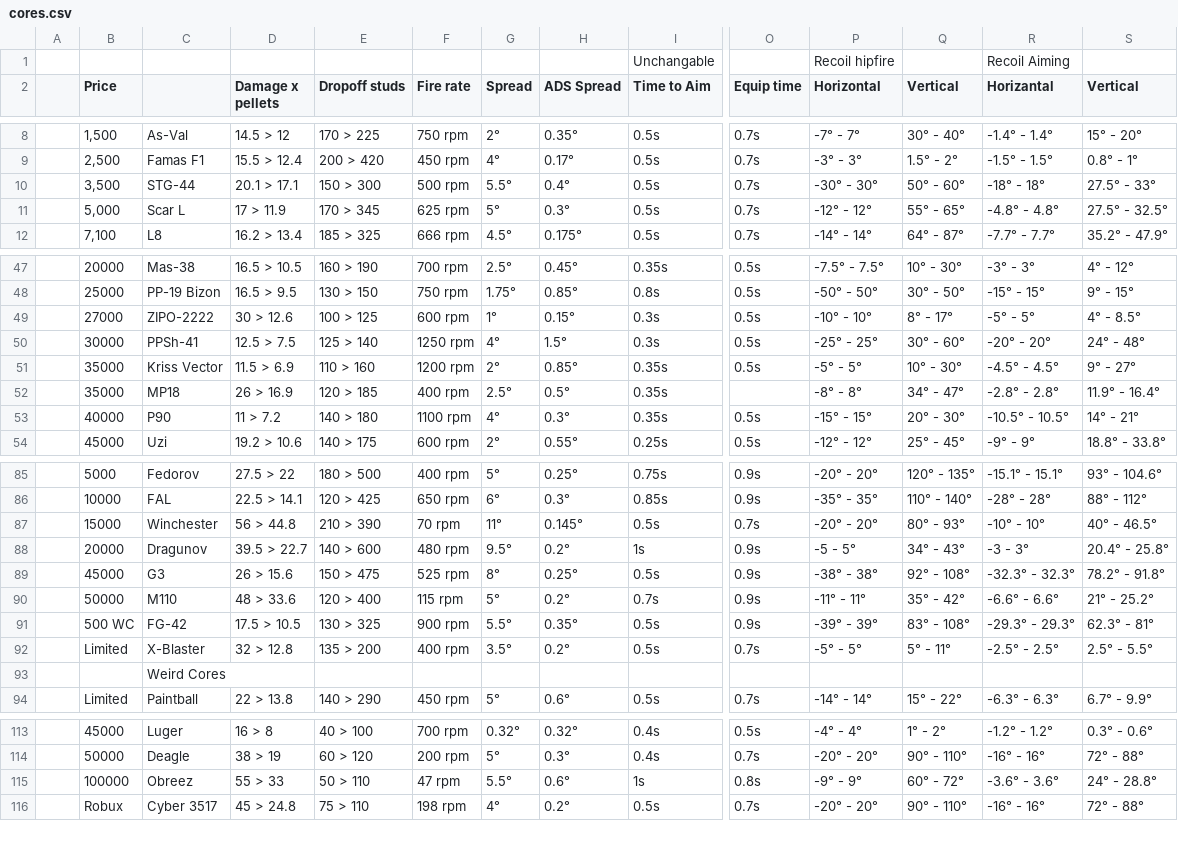
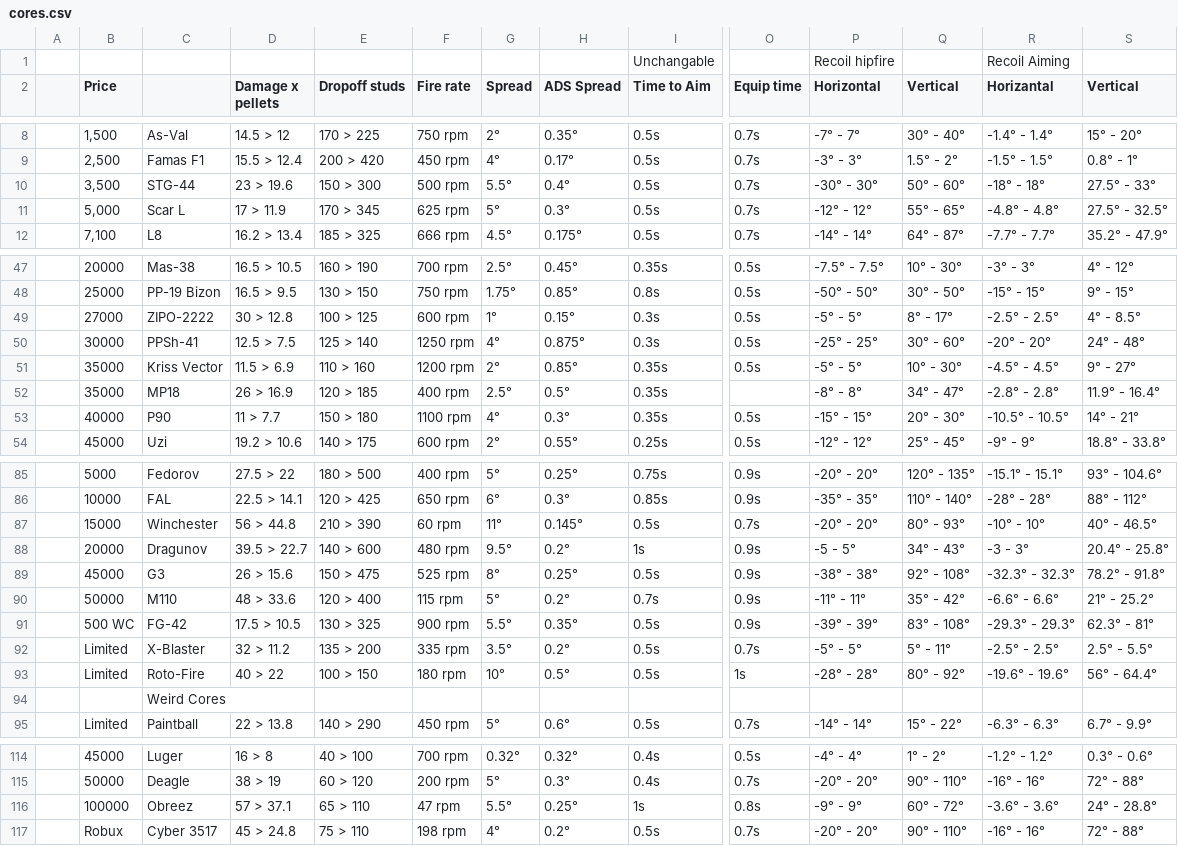
Before and after one commit to theme222/WeirdGunGameCalc, a CSV file: SheetData/cores.csv, drawn as a sheet; only a part is shown, gaps mark what is left out; addresses are those after the commit; rows hold the shown columns only; the diff covers the shown part only; the diff names each change by its address in the sheet, - before the commit and + after, or states it on an @@ line.

```diff
--- a/SheetData/cores.csv
+++ b/SheetData/cores.csv
-D10 (Damage x pellets): 20.1 > 17.1
+D10 (Damage x pellets): 23 > 19.6
-D49 (Damage x pellets): 30 > 12.6
+D49 (Damage x pellets): 30 > 12.8
-P49 (Horizontal): -10° - 10°
+P49 (Horizontal): -5° - 5°
-R49 (Horizantal): -5° - 5°
+R49 (Horizantal): -2.5° - 2.5°
-H50 (ADS Spread): 1.5°
+H50 (ADS Spread): 0.875°
-D53 (Damage x pellets): 11 > 7.2
+D53 (Damage x pellets): 11 > 7.7
-E53 (Dropoff studs): 140 > 180
+E53 (Dropoff studs): 150 > 180
-F87 (Fire rate): 70 rpm
+F87 (Fire rate): 60 rpm
-D92 (Damage x pellets): 32 > 12.8
+D92 (Damage x pellets): 32 > 11.2
-F92 (Fire rate): 400 rpm
+F92 (Fire rate): 335 rpm
+row 93:  | Limited | Roto-Fire | 40 > 22 | 100 > 150 | 180 rpm | 10° | 0.5° | 0.5s | 1s | -28° - 28° | 80° - 92° | -19.6° - 19.6° | 56° - 64.4°
-D116 (Damage x pellets): 55 > 33
+D116 (Damage x pellets): 57 > 37.1
-E116 (Dropoff studs): 50 > 110
+E116 (Dropoff studs): 65 > 110
-H116 (ADS Spread): 0.6°
+H116 (ADS Spread): 0.25°
```
Also changed, not shown: 5 edited cells elsewhere in this file, SheetData/parts.csv, 5 other files.
